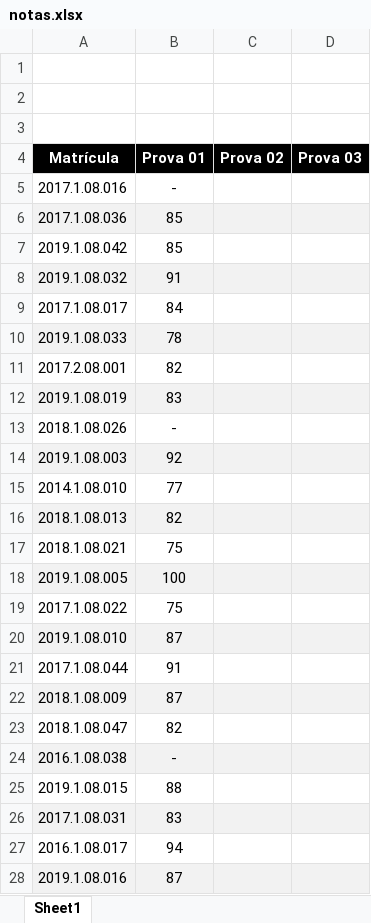
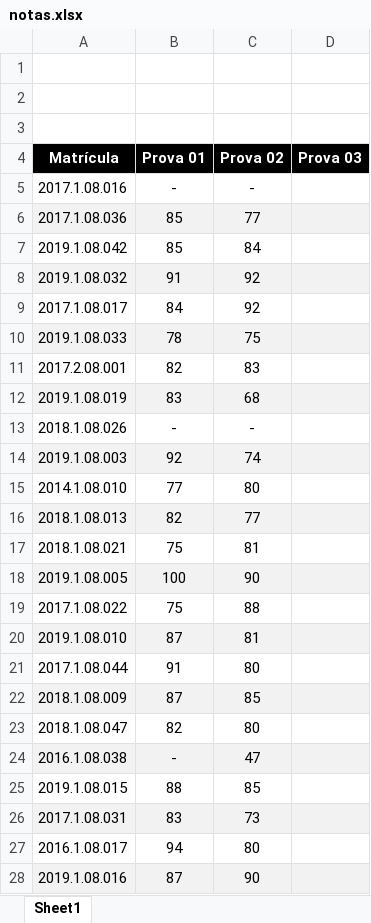
Before and after one commit to iagoac/dce540, an Excel workbook: notas.xlsx, sheet Sheet1, drawn as a sheet; only a part is shown; values as stored, in another font and other column widths than the file's, no borders; the diff covers the shown part only; the diff names each change by its address in the sheet, - before the commit and + after, or states it on an @@ line.

Commit message:
Notas da prova 02

```diff
--- a/notas.xlsx (sheet Sheet1)
+++ b/notas.xlsx (sheet Sheet1)
-C5 (Prova 02): (empty)
+C5 (Prova 02): -
-C6 (Prova 02): (empty)
+C6 (Prova 02): 77
-C7 (Prova 02): (empty)
+C7 (Prova 02): 84
-C8:C9 (Prova 02): (empty)
+C8:C9 (Prova 02): 92
-C10 (Prova 02): (empty)
+C10 (Prova 02): 75
-C11 (Prova 02): (empty)
+C11 (Prova 02): 83
-C12 (Prova 02): (empty)
+C12 (Prova 02): 68
-C13 (Prova 02): (empty)
+C13 (Prova 02): -
-C14 (Prova 02): (empty)
+C14 (Prova 02): 74
-C15 (Prova 02): (empty)
+C15 (Prova 02): 80
-C16 (Prova 02): (empty)
+C16 (Prova 02): 77
-C17 (Prova 02): (empty)
+C17 (Prova 02): 81
-C18 (Prova 02): (empty)
+C18 (Prova 02): 90
-C19 (Prova 02): (empty)
+C19 (Prova 02): 88
-C20 (Prova 02): (empty)
+C20 (Prova 02): 81
-C21 (Prova 02): (empty)
+C21 (Prova 02): 80
-C22 (Prova 02): (empty)
+C22 (Prova 02): 85
-C23 (Prova 02): (empty)
+C23 (Prova 02): 80
-C24 (Prova 02): (empty)
+C24 (Prova 02): 47
-C25 (Prova 02): (empty)
+C25 (Prova 02): 85
-C26 (Prova 02): (empty)
+C26 (Prova 02): 73
-C27 (Prova 02): (empty)
+C27 (Prova 02): 80
-C28 (Prova 02): (empty)
+C28 (Prova 02): 90
```
Also changed, not shown: 3 edited cells and cell formats elsewhere in this sheet.
